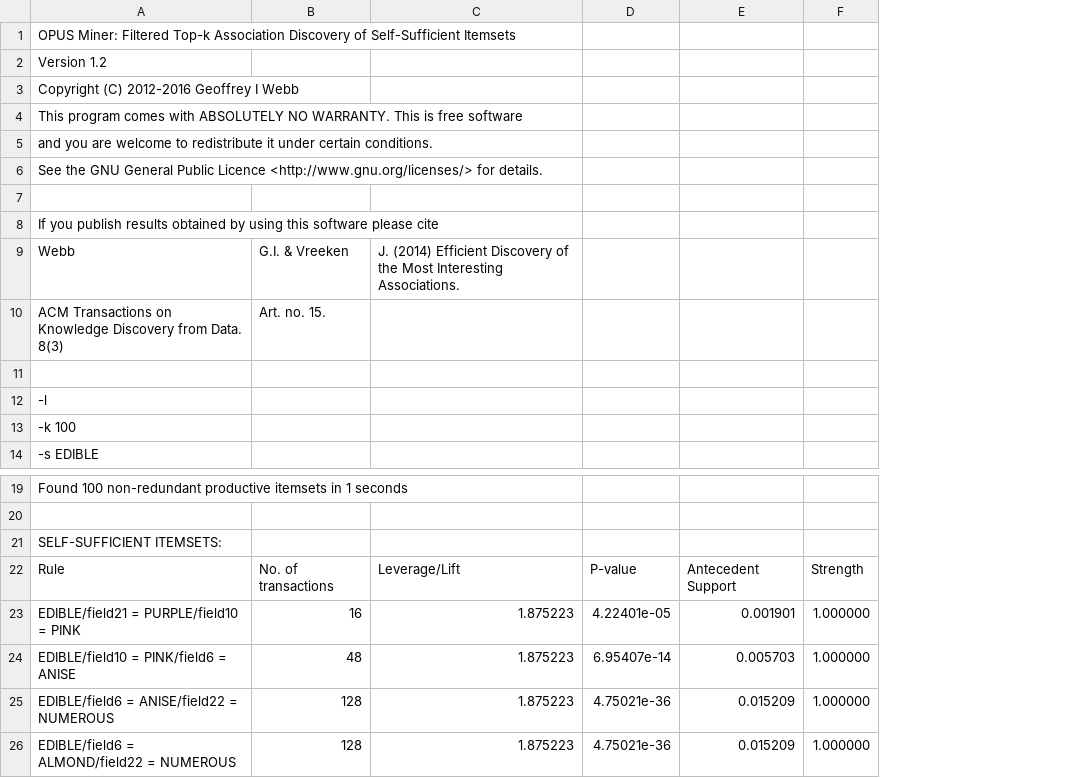
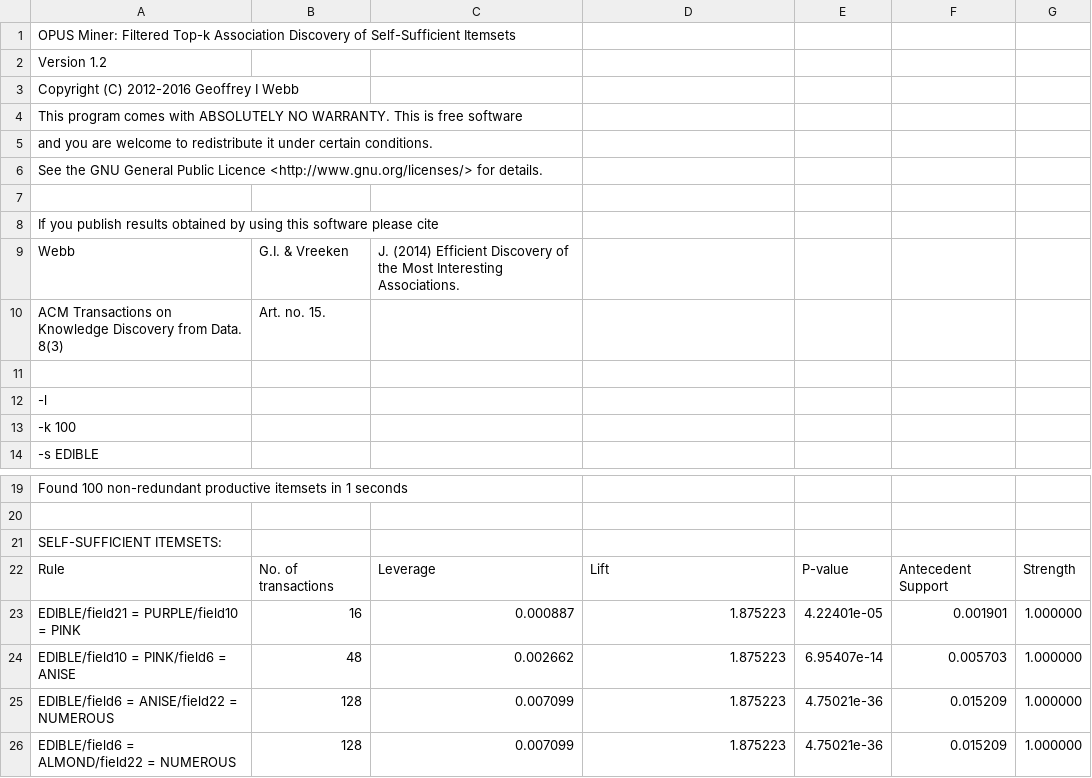
Before and after one commit to situsnow/OpusMiner_SDRD, a CSV file: File/Output_Lift_EDIBLE.csv, drawn as a sheet; only a part is shown, gaps mark what is left out; addresses are those after the commit; the diff names each change by its address in the sheet, - before the commit and + after, or states it on an @@ line.

```diff
--- a/File/Output_Lift_EDIBLE.csv
+++ b/File/Output_Lift_EDIBLE.csv
+column C, row 9: J. (2014) Efficient Discovery of the Most Interesting Associations.; rows 22-26: Leverage | 0.000887 | 0.002662 | 0.007099 | 0.007099
-D9: J. (2014) Efficient Discovery of the Most Interesting Associations.
+D9: (empty)
-D22: Leverage/Lift
+D22: Lift
```
Also changed, not shown: File/Output_Leverage_EDIBLE.csv, File/Output_Lift_POISONOUS.csv, 9 other files.
